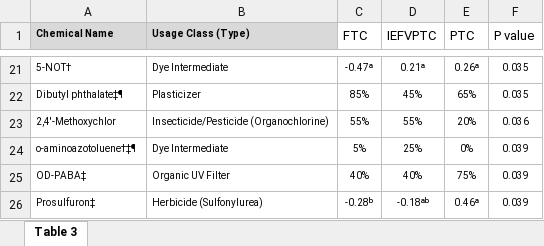
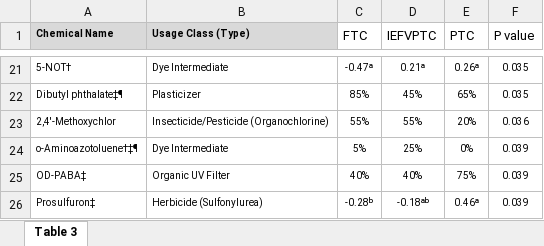
Before and after one commit to jdpreston30/thyroid-exposomics-2025, an Excel workbook: Outputs/Tables/T3.xlsx, sheet Table 3, drawn as a sheet; only a part is shown, gaps mark what is left out; values as stored, in another font and other column widths than the file's, no borders; the diff names each change by its address in the sheet, - before the commit and + after, or states it on an @@ line.

```diff
--- a/Outputs/Tables/T3.xlsx (sheet Table 3)
+++ b/Outputs/Tables/T3.xlsx (sheet Table 3)
-A24 (Chemical Name): o-aminoazotoluene†‡¶
+A24 (Chemical Name): o-Aminoazotoluene†‡¶
```
Also changed, not shown: Outputs/Tables/T2.xlsx, Outputs/Tables/T4.xlsx, 40 other files.
